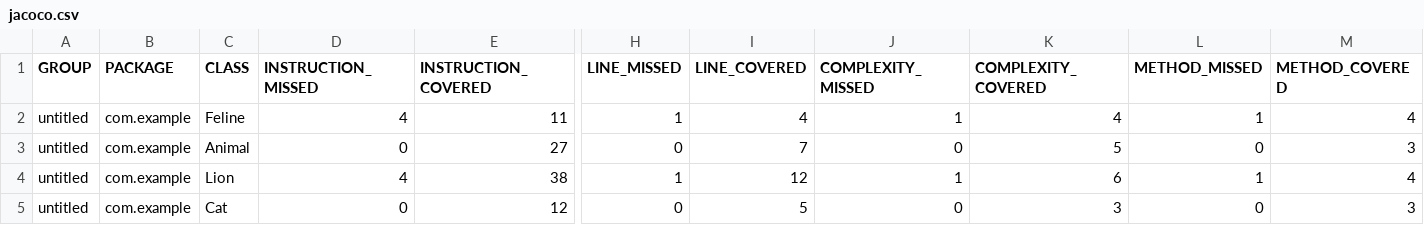
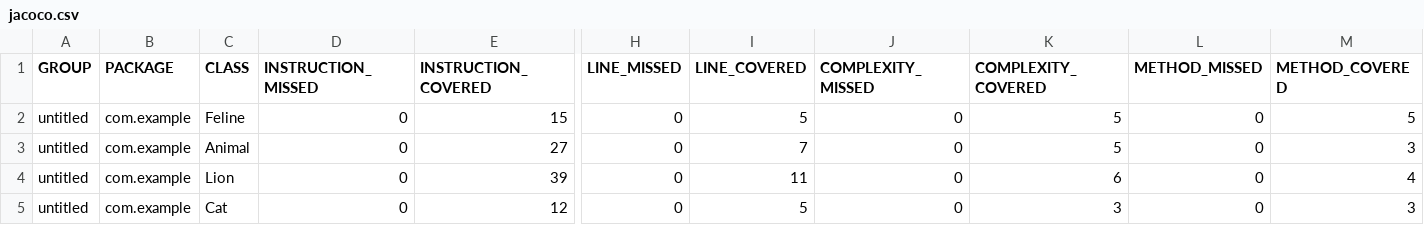
Before and after one commit to 0akess/Animals_unit-test_junit4, a CSV file: target/site/jacoco/jacoco.csv, drawn as a sheet; only a part is shown, gaps mark what is left out; the diff names each change by its address in the sheet, - before the commit and + after, or states it on an @@ line.

```diff
--- a/target/site/jacoco/jacoco.csv
+++ b/target/site/jacoco/jacoco.csv
-D2 (INSTRUCTION_MISSED): 4
+D2 (INSTRUCTION_MISSED): 0
-E2 (INSTRUCTION_COVERED): 11
+E2 (INSTRUCTION_COVERED): 15
-H2 (LINE_MISSED): 1
+H2 (LINE_MISSED): 0
-I2 (LINE_COVERED): 4
+I2 (LINE_COVERED): 5
-J2 (COMPLEXITY_MISSED): 1
+J2 (COMPLEXITY_MISSED): 0
-K2 (COMPLEXITY_COVERED): 4
+K2 (COMPLEXITY_COVERED): 5
-L2 (METHOD_MISSED): 1
+L2 (METHOD_MISSED): 0
-M2 (METHOD_COVERED): 4
+M2 (METHOD_COVERED): 5
-D4 (INSTRUCTION_MISSED): 4
+D4 (INSTRUCTION_MISSED): 0
-E4 (INSTRUCTION_COVERED): 38
+E4 (INSTRUCTION_COVERED): 39
-H4 (LINE_MISSED): 1
+H4 (LINE_MISSED): 0
-I4 (LINE_COVERED): 12
+I4 (LINE_COVERED): 11
-J4 (COMPLEXITY_MISSED): 1
+J4 (COMPLEXITY_MISSED): 0
-L4 (METHOD_MISSED): 1
+L4 (METHOD_MISSED): 0
```
Also changed, not shown: 20 other files.
